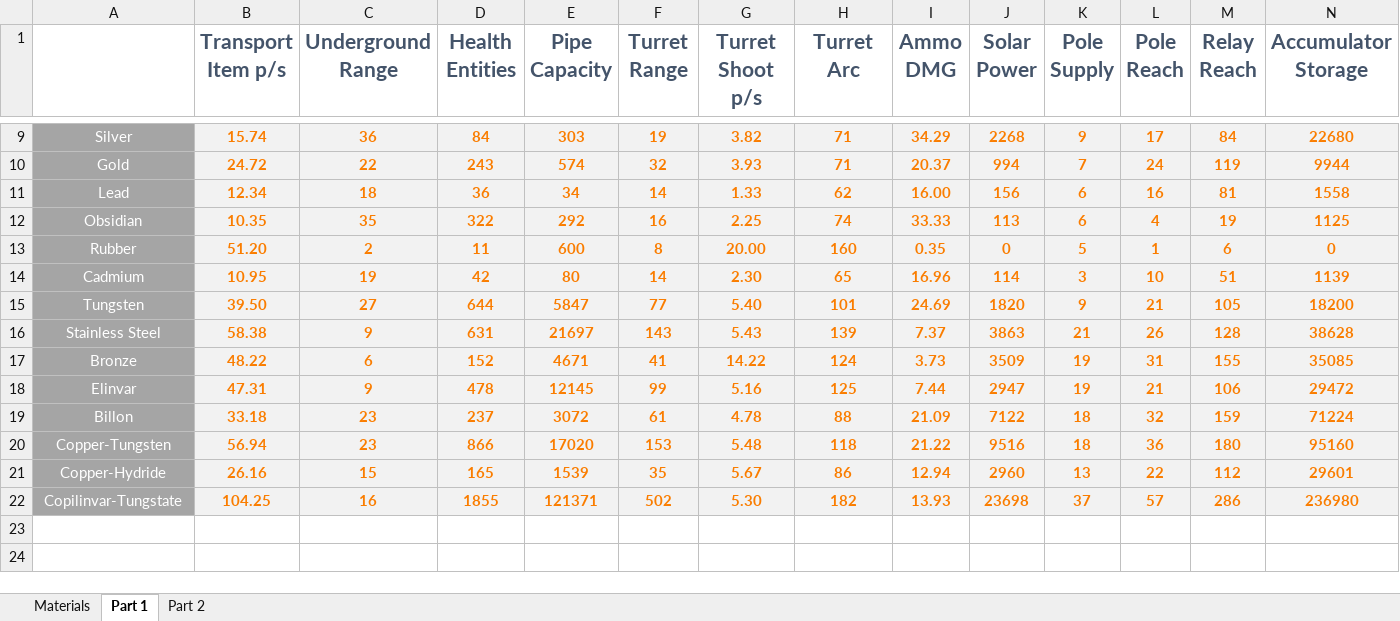
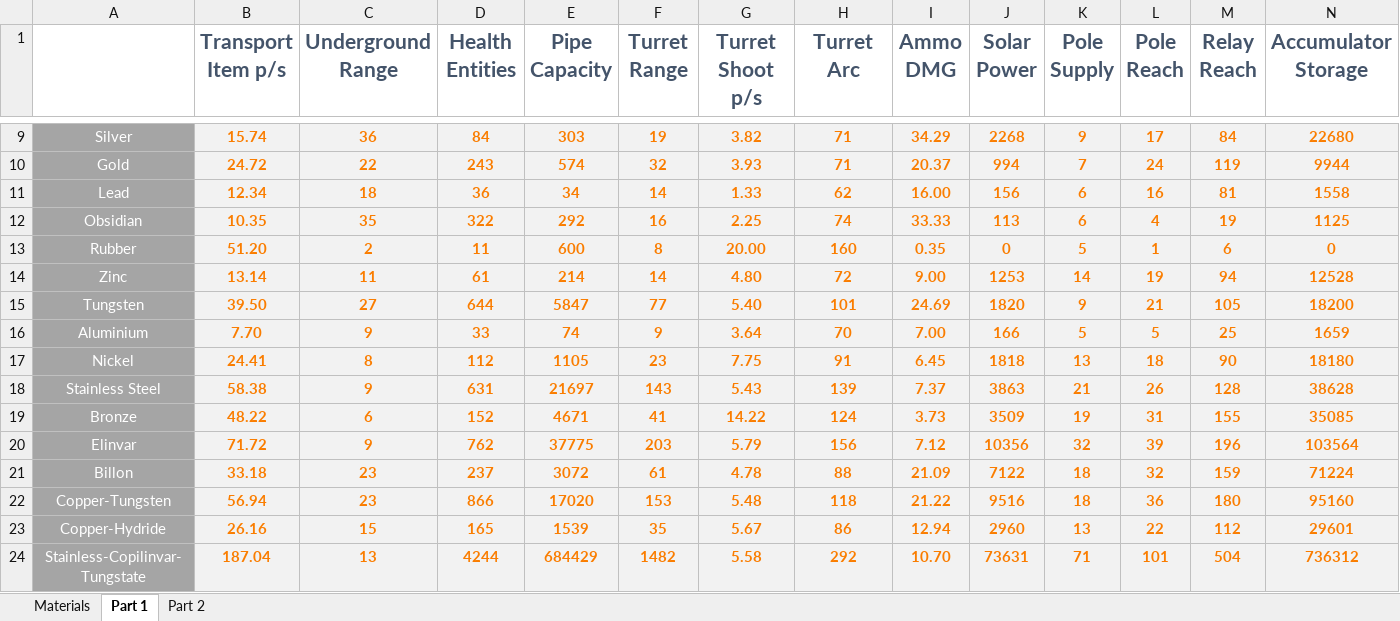
Before and after one commit to Dysoch/DyWorld, an Excel workbook: Info/balancing/metal system.xlsx, sheet Part 1, drawn as a sheet; only a part is shown, gaps mark what is left out; values as stored, in another font and other column widths than the file's, no borders; removed rows and columns are numbered as before the commit, all else as after; the diff names each change by its address in the sheet, - before the commit and + after, or states it on an @@ line.

```diff
--- a/Info/balancing/metal system.xlsx (sheet Part 1)
+++ b/Info/balancing/metal system.xlsx (sheet Part 1)
-row 14: Cadmium | 10.95 | 19 | 42 | 80 | 14 | 2.30 | 65 | 16.96 | 114 | 3 | 10 | 51 | 1139
+row 14: Zinc | 13.14 | 11 | 61 | 214 | 14 | 4.80 | 72 | 9.00 | 1253 | 14 | 19 | 94 | 12528
+row 16: Aluminium | 7.70 | 9 | 33 | 74 | 9 | 3.64 | 70 | 7.00 | 166 | 5 | 5 | 25 | 1659
+row 17: Nickel | 24.41 | 8 | 112 | 1105 | 23 | 7.75 | 91 | 6.45 | 1818 | 13 | 18 | 90 | 18180
-B20 (Transport Item p/s): 47.31
+B20 (Transport Item p/s): 71.72
-D20 (Health Entities): 478
+D20 (Health Entities): 762
-E20 (Pipe Capacity): 12145
+E20 (Pipe Capacity): 37775
-F20 (Turret Range): 99
+F20 (Turret Range): 203
-G20 (Turret Shoot p/s): 5.16
+G20 (Turret Shoot p/s): 5.79
-H20 (Turret Arc): 125
+H20 (Turret Arc): 156
-I20 (Ammo DMG): 7.44
+I20 (Ammo DMG): 7.12
-J20 (Solar Power): 2947
+J20 (Solar Power): 10356
-K20 (Pole Supply): 19
+K20 (Pole Supply): 32
-L20 (Pole Reach): 21
+L20 (Pole Reach): 39
-M20 (Relay Reach): 106
+M20 (Relay Reach): 196
-N20 (Accumulator Storage): 29472
+N20 (Accumulator Storage): 103564
-row 22: Copilinvar-Tungstate | 104.25 | 16 | 1855 | 121371 | 502 | 5.30 | 182 | 13.93 | 23698 | 37 | 57 | 286 | 236980
+row 24: Stainless-Copilinvar-Tungstate | 187.04 | 13 | 4244 | 684429 | 1482 | 5.58 | 292 | 10.70 | 73631 | 71 | 101 | 504 | 736312
```
Also changed, not shown: sheet Materials, sheet Part 2, formulas that keep their value, 30 other files.
